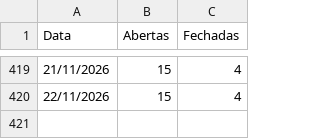
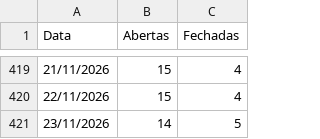
Before and after one commit to omni-lamoda/omni-dashboard, a CSV file: status_lojas.csv, drawn as a sheet; only a part is shown, gaps mark what is left out; the diff names each change by its address in the sheet, - before the commit and + after, or states it on an @@ line.

```diff
--- a/status_lojas.csv
+++ b/status_lojas.csv
+row 421: 23/11/2026 | 14 | 5
```
Also changed, not shown: 2 other files.
